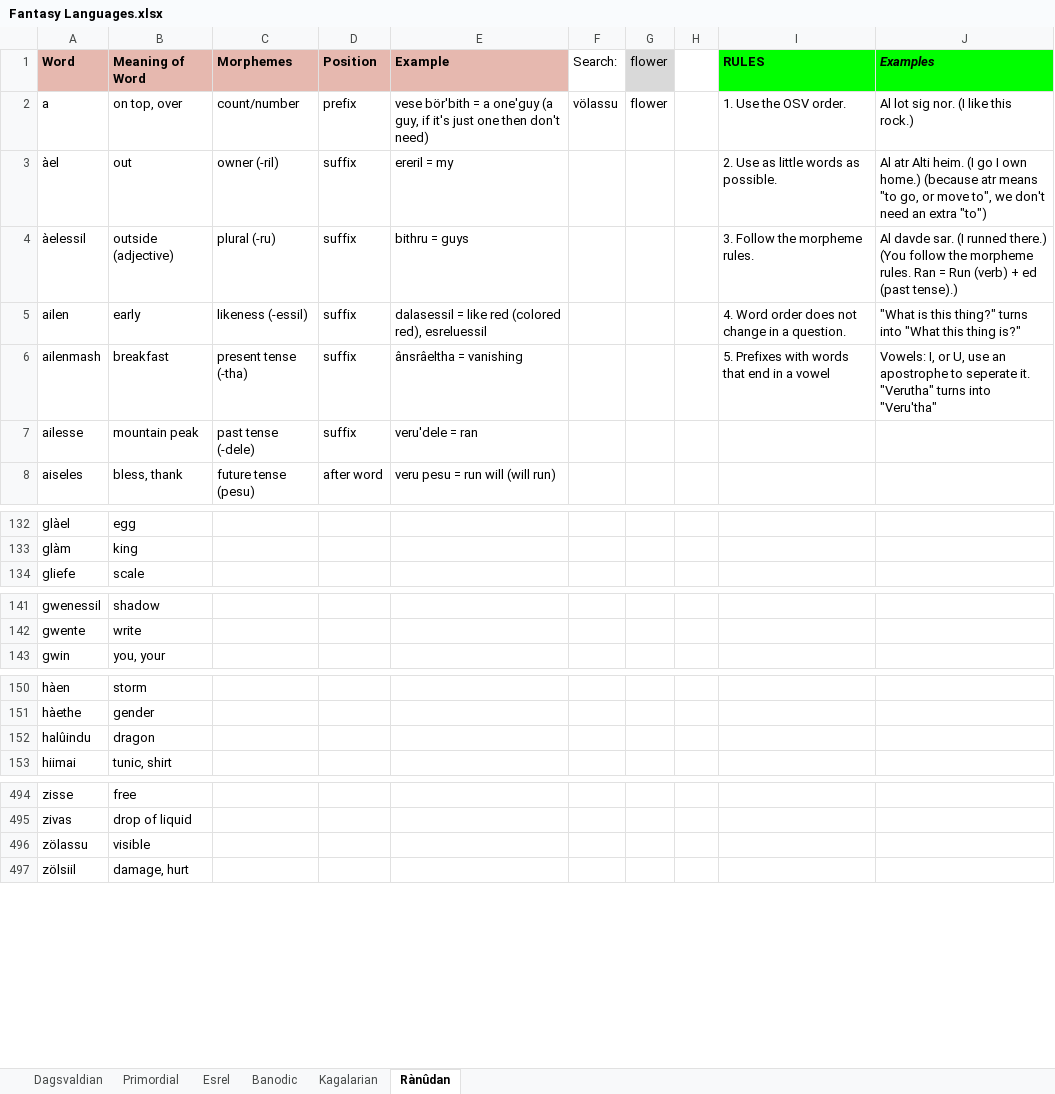
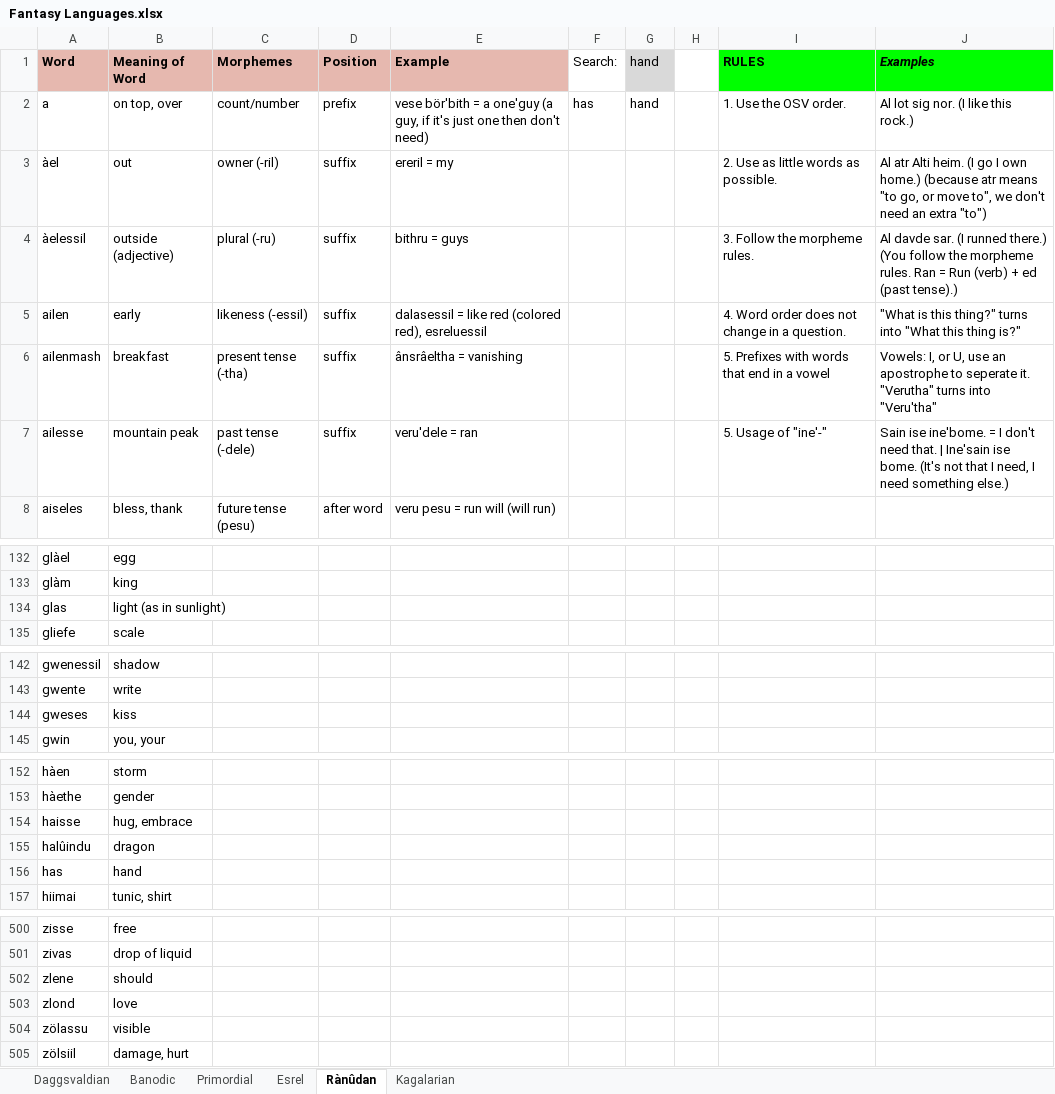
Before and after one commit to Oneo64/Aldpor, an Excel workbook: Conlangs/Fantasy Languages.xlsx, sheet Rànûdan, drawn as a sheet; only a part is shown, gaps mark what is left out; values as stored, in another font and other column widths than the file's, no borders; charts and pictures not drawn; the diff covers the shown part only; the diff names each change by its address in the sheet, - before the commit and + after, or states it on an @@ line.

```diff
--- a/Conlangs/Fantasy Languages.xlsx (sheet Rànûdan)
+++ b/Conlangs/Fantasy Languages.xlsx (sheet Rànûdan)
-sheet tab: Dagsvaldian
+sheet tab: Daggsvaldian
@@ sheet tab order changed: Daggsvaldian | Banodic | Primordial | Esrel | Rànûdan | Kagalarian @@
-G1: flower
+G1: hand
-F2 (Search:): völassu
+F2 (Search:): has
-G2 (hand): flower
+G2 (hand): hand
-I7 (RULES): (empty)
+I7 (RULES): 5. Usage of "ine'-"
-J7 (Examples): (empty)
+J7 (Examples): Sain ise ine'bome. = I don't need that. | Ine'sain ise bome. (It's not that I need, I need something else.)
+row 134: glas | light (as in sunlight)
+row 144: gweses | kiss
+row 154: haisse | hug, embrace
+row 156: has | hand
+row 502: zlene | should
+row 503: zlond | love
```
Also changed, not shown: 3 added rows and 1 removed row elsewhere in this sheet, sheet Daggsvaldian, sheet Esrel, sheet Primordial, sheet Kagalarian, sheet Banodic.
